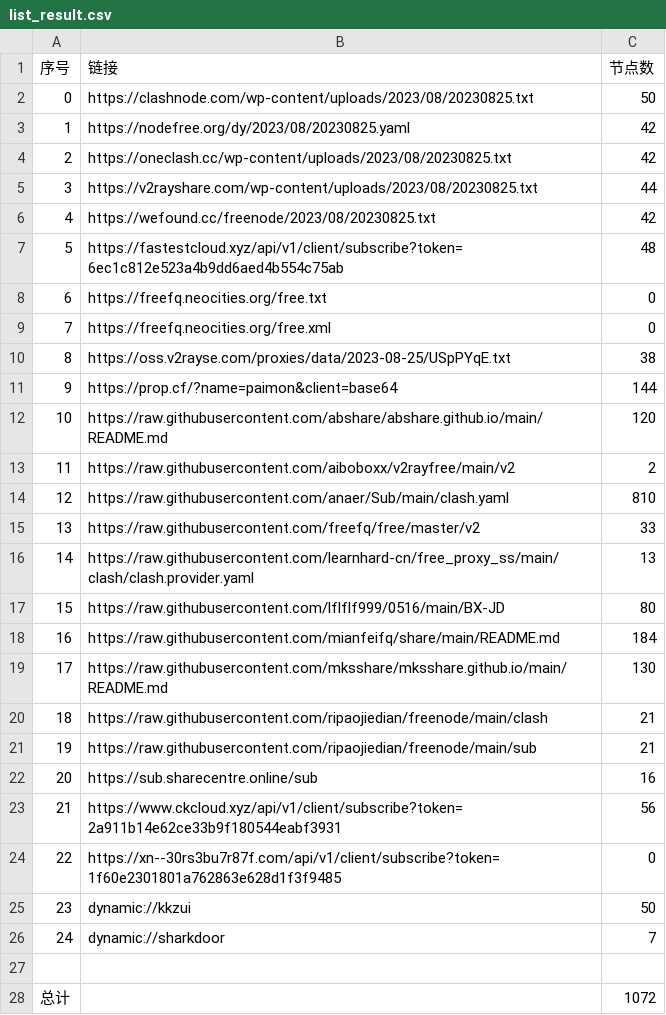
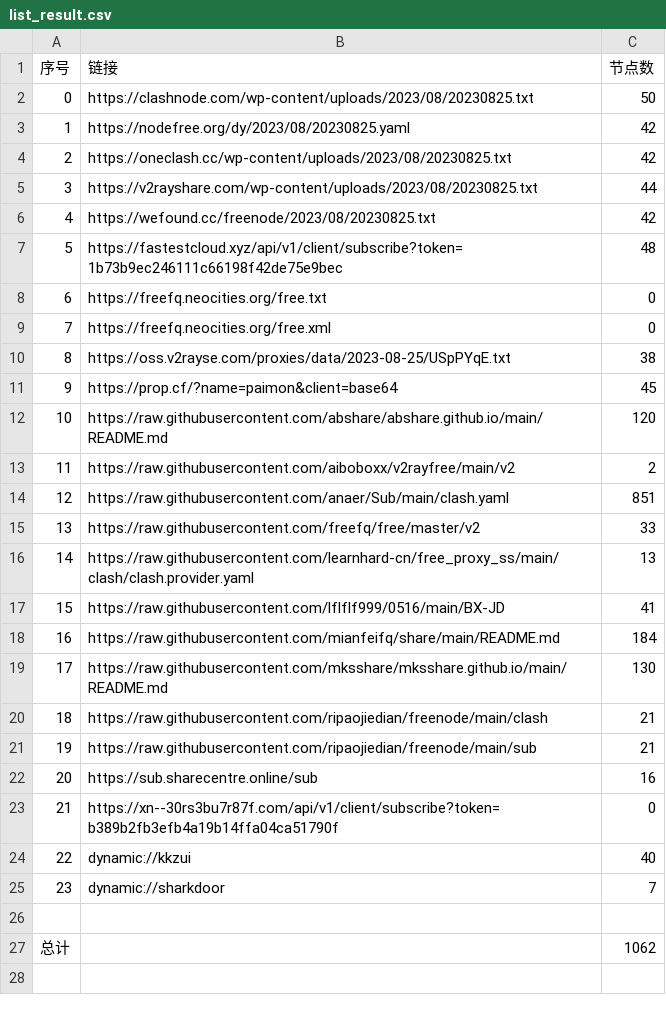
Before and after one commit to chxxyz2004/NoMoreWalls, a CSV file: list_result.csv, drawn as a sheet; removed rows and columns are numbered as before the commit, all else as after; the diff names each change by its address in the sheet, - before the commit and + after, or states it on an @@ line.

```diff
--- a/list_result.csv
+++ b/list_result.csv
-B7 (链接): https://fastestcloud.xyz/api/v1/client/subscribe?token=6ec1c812e523a4b9dd6aed4b554c75ab
+B7 (链接): https://fastestcloud.xyz/api/v1/client/subscribe?token=1b73b9ec246111c66198f42de75e9bec
-C11 (节点数): 144
+C11 (节点数): 45
-C14 (节点数): 810
+C14 (节点数): 851
-C17 (节点数): 80
+C17 (节点数): 41
-row 23: 21 | https://www.ckcloud.xyz/api/v1/client/subscribe?token=2a911b14e62ce33b9f180544eabf3931 | 56
@@ column A (序号) renumbered between rows 23 and 25 @@
-B23 (链接): https://xn--30rs3bu7r87f.com/api/v1/client/subscribe?token=1f60e2301801a762863e628d1f3f9485
+B23 (链接): https://xn--30rs3bu7r87f.com/api/v1/client/subscribe?token=b389b2fb3efb4a19b14ffa04ca51790f
-C24 (节点数): 50
+C24 (节点数): 40
-C27 (节点数): 1072
+C27 (节点数): 1062
```
Also changed, not shown: 5 other files.
